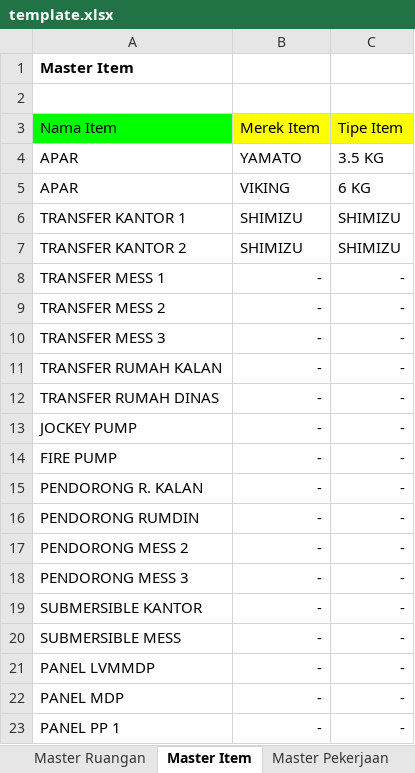
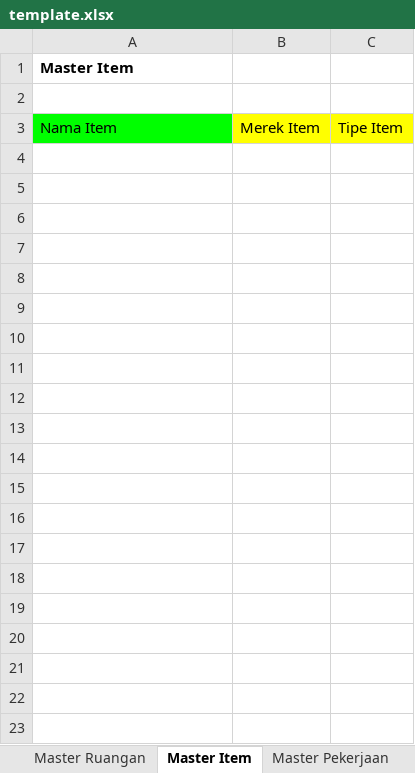
Before and after one commit to fbob13/spg, an Excel workbook: upload/template.xlsx, sheet Master Item, drawn as a sheet; only a part is shown; values as stored, in another font and other column widths than the file's, no borders; the diff covers the shown part only; the diff names each change by its address in the sheet, - before the commit and + after, or states it on an @@ line.

```diff
--- a/upload/template.xlsx (sheet Master Item)
+++ b/upload/template.xlsx (sheet Master Item)
-row 4: APAR | YAMATO | 3.5 KG
-row 5: APAR | VIKING | 6 KG
-row 6: TRANSFER KANTOR 1 | SHIMIZU | SHIMIZU
-row 7: TRANSFER KANTOR 2 | SHIMIZU | SHIMIZU
-row 8: TRANSFER MESS 1 | - | -
-row 9: TRANSFER MESS 2 | - | -
-row 10: TRANSFER MESS 3 | - | -
-row 11: TRANSFER RUMAH KALAN | - | -
-row 12: TRANSFER RUMAH DINAS | - | -
-row 13: JOCKEY PUMP | - | -
-row 14: FIRE PUMP | - | -
-row 15: PENDORONG R. KALAN | - | -
-row 16: PENDORONG RUMDIN | - | -
-row 17: PENDORONG MESS 2 | - | -
-row 18: PENDORONG MESS 3 | - | -
-row 19: SUBMERSIBLE KANTOR | - | -
-row 20: SUBMERSIBLE MESS | - | -
-row 21: PANEL LVMMDP | - | -
-row 22: PANEL MDP | - | -
-row 23: PANEL PP 1 | - | -
```
Also changed, not shown: 53 removed rows elsewhere in this sheet, sheet Master Pekerjaan, 10 other files.
